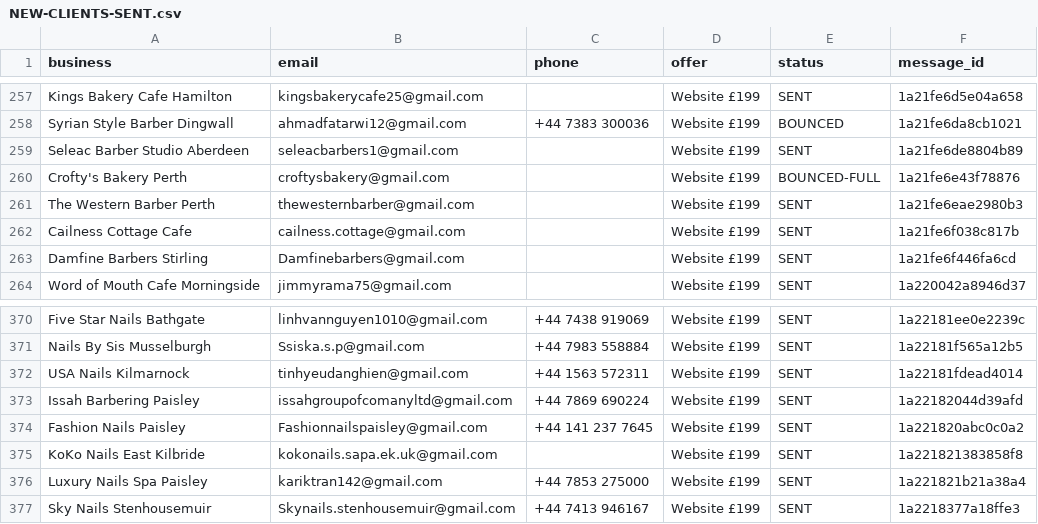
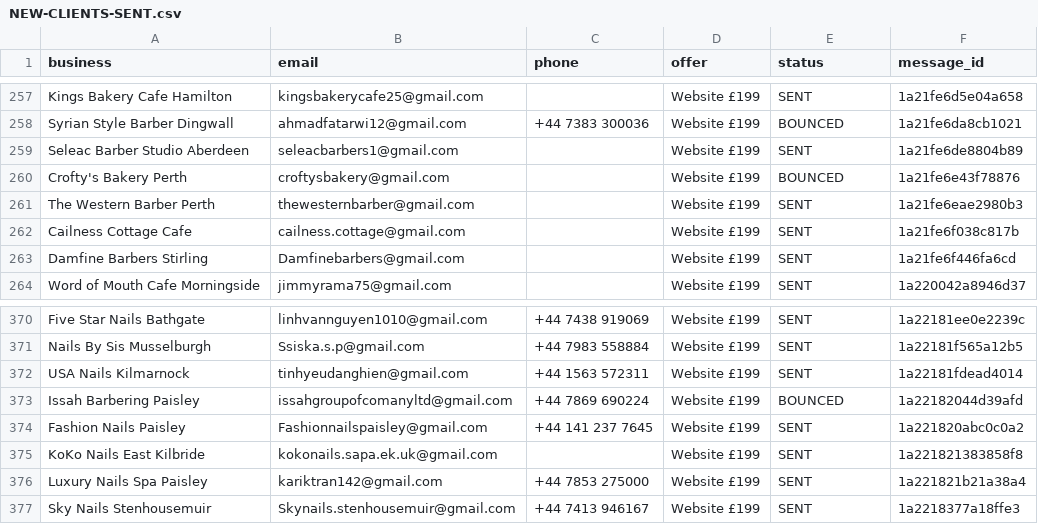
Before and after one commit to Hameed552/autogrow-starter, a CSV file: outreach-tools/same-day-cash/NEW-CLIENTS-SENT.csv, drawn as a sheet; only a part is shown, gaps mark what is left out.

```diff
--- a/outreach-tools/same-day-cash/NEW-CLIENTS-SENT.csv
+++ b/outreach-tools/same-day-cash/NEW-CLIENTS-SENT.csv
@@ -259,3 +259,3 @@ Syrian Style Barber Dingwall,ahmadfatarwi12@gmail.com,+44 7383 300036,Website £
 Seleac Barber Studio Aberdeen,seleacbarbers1@gmail.com,,Website £199,SENT,1a21fe6de8804b89
-Crofty's Bakery Perth,croftysbakery@gmail.com,,Website £199,BOUNCED-FULL,1a21fe6e43f78876
+Crofty's Bakery Perth,croftysbakery@gmail.com,,Website £199,BOUNCED,1a21fe6e43f78876
 The Western Barber Perth,thewesternbarber@gmail.com,,Website £199,SENT,1a21fe6eae2980b3
@@ -372,3 +372,3 @@ Nails By Sis Musselburgh,Ssiska.s.p@gmail.com,+44 7983 558884,Website £199,SENT
 USA Nails Kilmarnock,tinhyeudanghien@gmail.com,+44 1563 572311,Website £199,SENT,1a22181fdead4014
-Issah Barbering Paisley,issahgroupofcomanyltd@gmail.com,+44 7869 690224,Website £199,SENT,1a22182044d39afd
+Issah Barbering Paisley,issahgroupofcomanyltd@gmail.com,+44 7869 690224,Website £199,BOUNCED,1a22182044d39afd
 Fashion Nails Paisley,Fashionnailspaisley@gmail.com,+44 141 237 7645,Website £199,SENT,1a221820abc0c0a2
```
Also changed, not shown: 4 other files.
